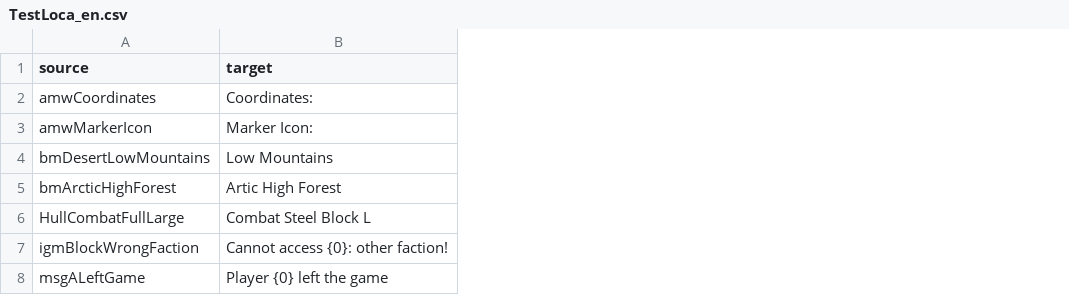
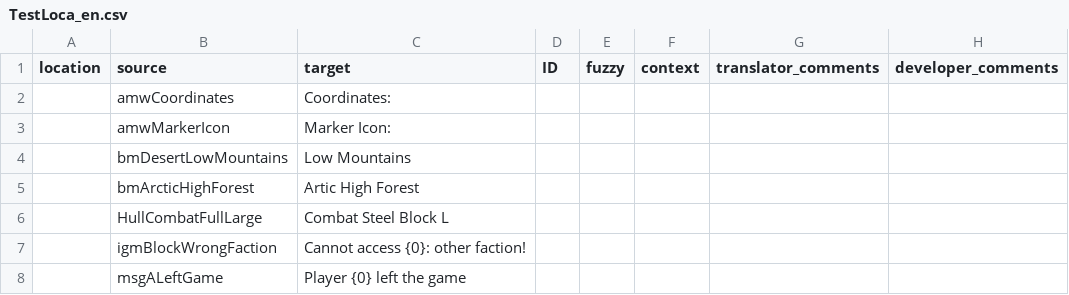
Before and after one commit to ElGaSt2/WeblateTest, a CSV file: TestLoca_en.csv, drawn as a sheet; the diff names each change by its address in the sheet, - before the commit and + after, or states it on an @@ line.

```diff
--- a/TestLoca_en.csv
+++ b/TestLoca_en.csv
+column A (location), empty
+column D (ID), empty
+column E (fuzzy), empty
+column F (context), empty
+column G (translator_comments), empty
+column H (developer_comments), empty
```
Also changed, not shown: TestLoca_de.csv.
